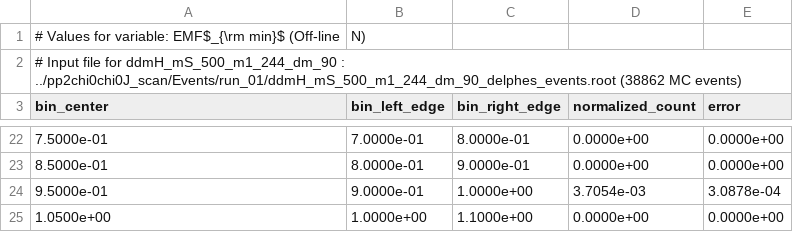
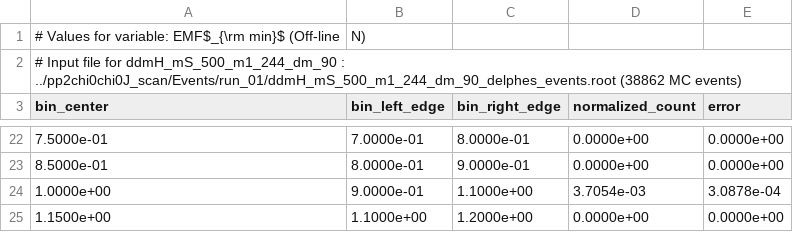
Before and after one commit to andlessa/back2futureTrigger, a CSV file: B2TF-Trigger/results/offline_EMF_ddmH_mS_500_m1_244_dm_90.csv, drawn as a sheet; only a part is shown, gaps mark what is left out.

```diff
--- a/B2TF-Trigger/results/offline_EMF_ddmH_mS_500_m1_244_dm_90.csv
+++ b/B2TF-Trigger/results/offline_EMF_ddmH_mS_500_m1_244_dm_90.csv
@@ -23,3 +23,3 @@ bin_center,bin_left_edge,bin_right_edge,normalized_count,error
 8.5000e-01,8.0000e-01,9.0000e-01,0.0000e+00,0.0000e+00
-9.5000e-01,9.0000e-01,1.0000e+00,3.7054e-03,3.0878e-04
-1.0500e+00,1.0000e+00,1.1000e+00,0.0000e+00,0.0000e+00
+1.0000e+00,9.0000e-01,1.1000e+00,3.7054e-03,3.0878e-04
+1.1500e+00,1.1000e+00,1.2000e+00,0.0000e+00,0.0000e+00
```
Also changed, not shown: B2TF-Trigger/results/offline_EMF_ddmH_mS_500_m1_244_dm_90_nosmear.csv, 3 other files.
